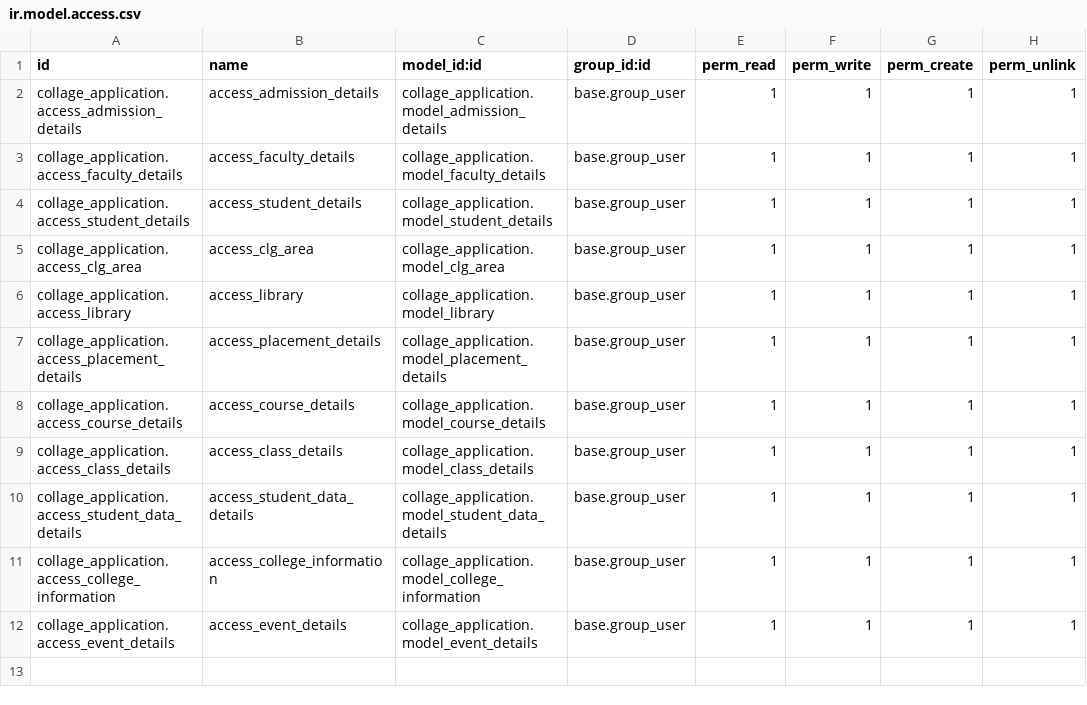
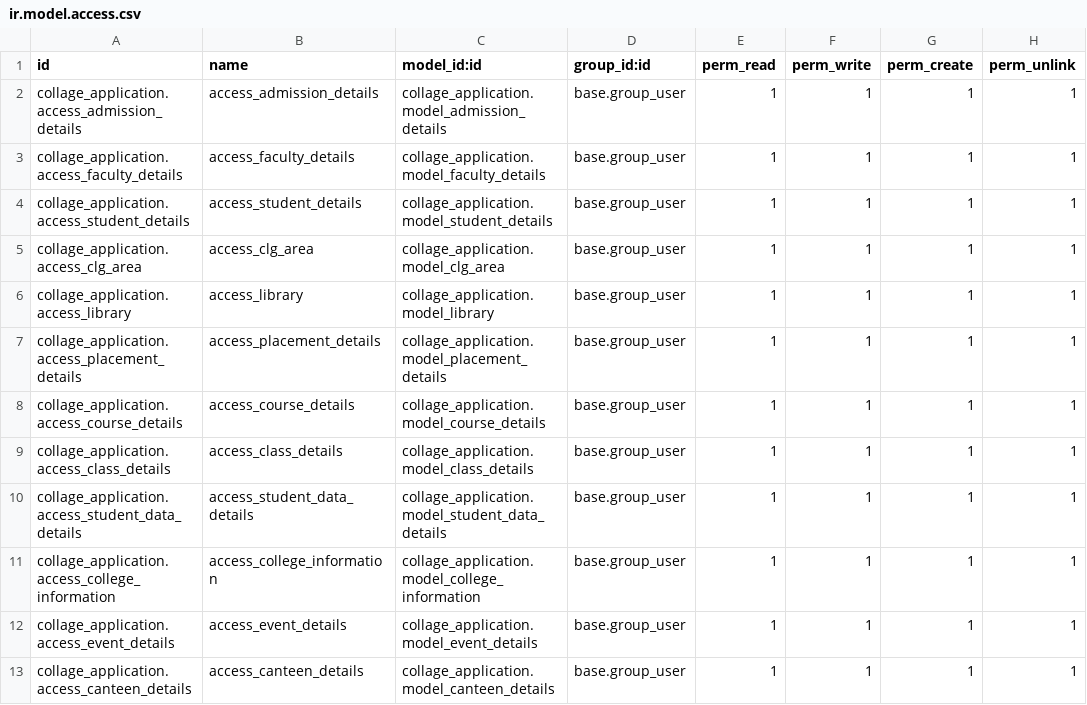
Before and after one commit to bizzappdevtitans/aayushi_panchal, a CSV file: collage_application/security/ir.model.access.csv, drawn as a sheet.

```diff
--- a/collage_application/security/ir.model.access.csv
+++ b/collage_application/security/ir.model.access.csv
@@ -12 +12,2 @@ collage_application.access_college_information,access_college_information,collag
 collage_application.access_event_details,access_event_details,collage_application.model_event_details,base.group_user,1,1,1,1
+collage_application.access_canteen_details,access_canteen_details,collage_application.model_canteen_details,base.group_user,1,1,1,1
```
Also changed, not shown: 14 other files.
